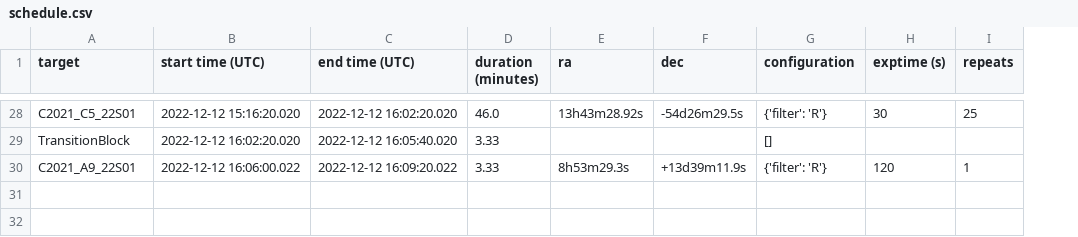
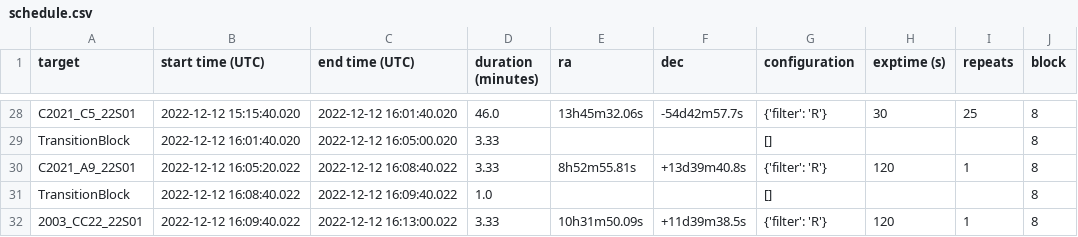
Before and after one commit to CheerfulUser/otehiwai_po, a CSV file: otehiwai_po/obs_lists/20221212/schedule.csv, drawn as a sheet; only a part is shown, gaps mark what is left out; the diff covers the shown part only; the diff names each change by its address in the sheet, - before the commit and + after, or states it on an @@ line.

```diff
--- a/otehiwai_po/obs_lists/20221212/schedule.csv
+++ b/otehiwai_po/obs_lists/20221212/schedule.csv
+column J (block), rows 28-30: all 8
-B28 (start time (UTC)): 2022-12-12 15:16:20.020
+B28 (start time (UTC)): 2022-12-12 15:15:40.020
-C28 (end time (UTC)): 2022-12-12 16:02:20.020
+C28 (end time (UTC)): 2022-12-12 16:01:40.020
-E28 (ra): 13h43m28.92s
+E28 (ra): 13h45m32.06s
-F28 (dec): -54d26m29.5s
+F28 (dec): -54d42m57.7s
-B29 (start time (UTC)): 2022-12-12 16:02:20.020
+B29 (start time (UTC)): 2022-12-12 16:01:40.020
-C29 (end time (UTC)): 2022-12-12 16:05:40.020
+C29 (end time (UTC)): 2022-12-12 16:05:00.020
-B30 (start time (UTC)): 2022-12-12 16:06:00.022
+B30 (start time (UTC)): 2022-12-12 16:05:20.022
-C30 (end time (UTC)): 2022-12-12 16:09:20.022
+C30 (end time (UTC)): 2022-12-12 16:08:40.022
-E30 (ra): 8h53m29.3s
+E30 (ra): 8h52m55.81s
-F30 (dec): +13d39m11.9s
+F30 (dec): +13d39m40.8s
+row 31: TransitionBlock | 2022-12-12 16:08:40.022 | 2022-12-12 16:09:40.022 | 1.0 |  |  | [] |  |  | 8
+row 32: 2003_CC22_22S01 | 2022-12-12 16:09:40.022 | 2022-12-12 16:13:00.022 | 3.33 | 10h31m50.09s | +11d39m38.5s | {'filter': 'R'} | 120 | 1 | 8
```
Also changed, not shown: 63 edited cells elsewhere in this file, 10 other files.
